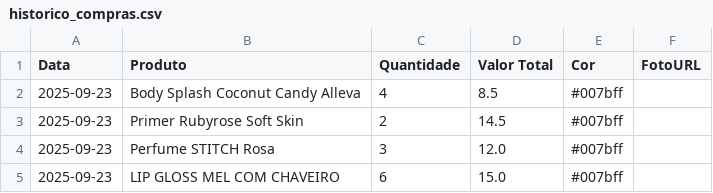
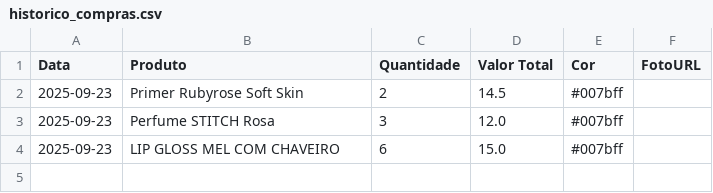
Before and after one commit to ribeiromendes5014-design/fluxo, a CSV file: historico_compras.csv, drawn as a sheet; the diff names each change by its address in the sheet, - before the commit and + after, or states it on an @@ line.

Commit message:
Exclusão da compra ID 1 | 23/09/2025 | Body Splash Coconut Candy Alleva | R$ 8.50

```diff
--- a/historico_compras.csv
+++ b/historico_compras.csv
-row 2: 2025-09-23 | Body Splash Coconut Candy Alleva | 4 | 8.5 | #007bff
```
